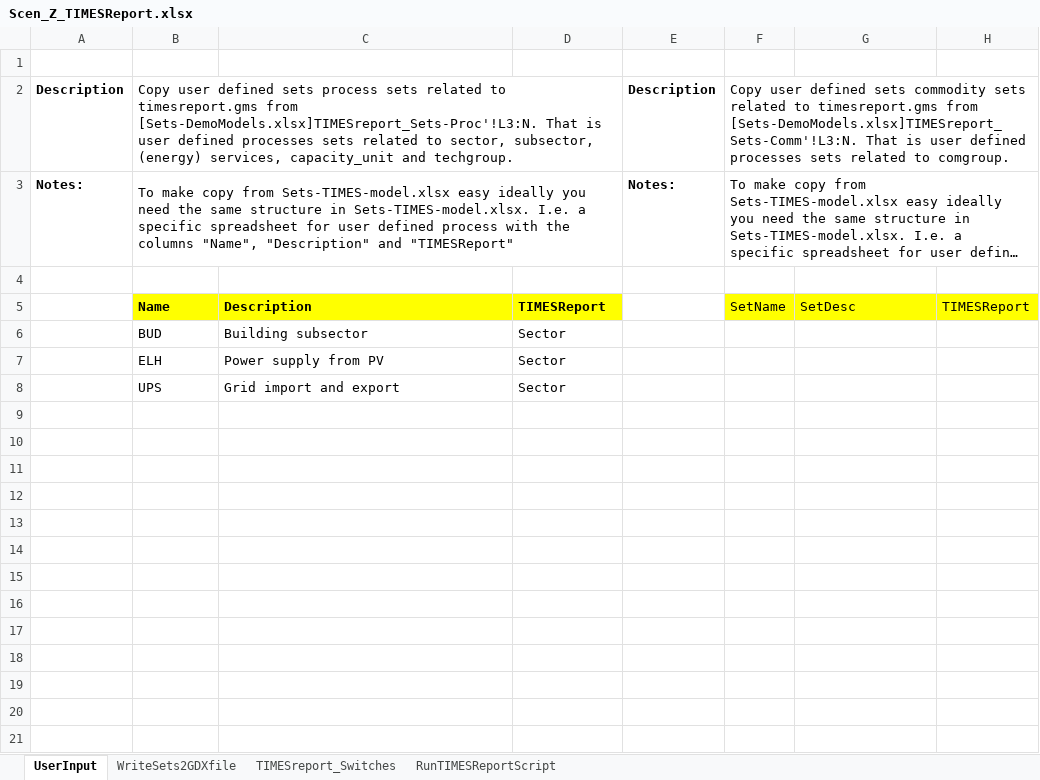
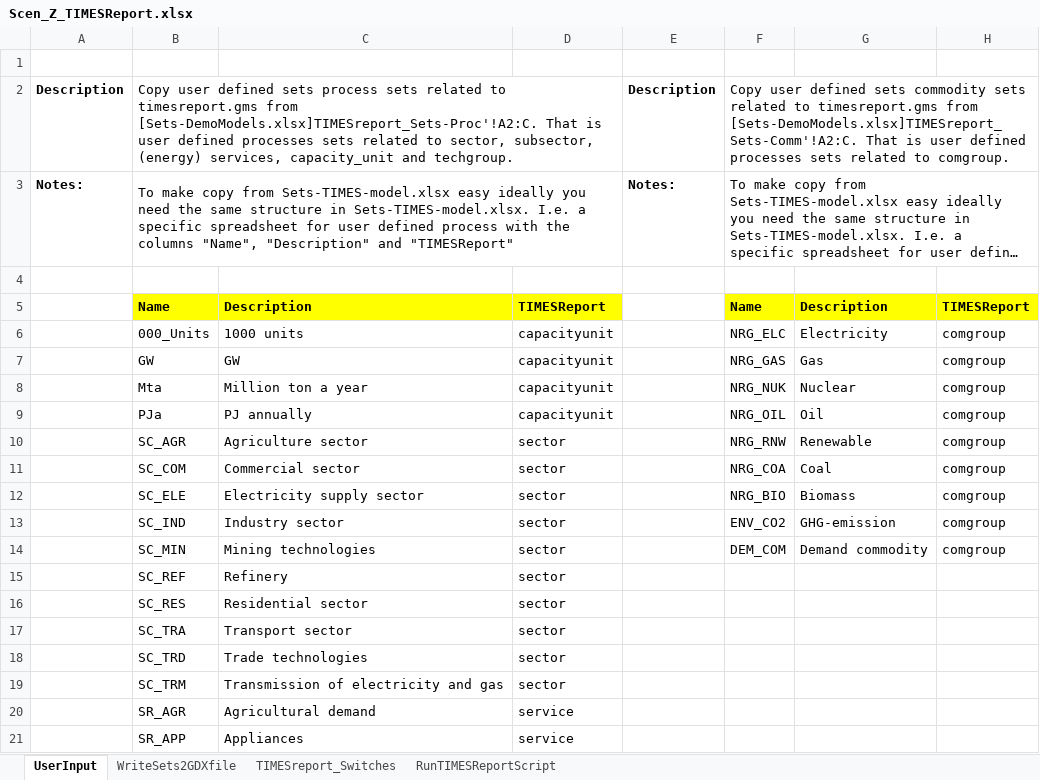
Before and after one commit to Energy-Modelling-Lab/DemoS_012_timesreport, an Excel workbook: SuppXLS/Scen_Z_TIMESReport.xlsx, sheet UserInput, drawn as a sheet; only a part is shown; long unchanged cells end in …; values as stored, in another font and other column widths than the file's, no borders; removed rows and columns are numbered as before the commit, all else as after; the diff covers the shown part only; the diff names each change by its address in the sheet, - before the commit and + after, or states it on an @@ line.

```diff
--- a/SuppXLS/Scen_Z_TIMESReport.xlsx (sheet UserInput)
+++ b/SuppXLS/Scen_Z_TIMESReport.xlsx (sheet UserInput)
-B2: …timesreport.gms from [Sets-DemoModels.xlsx]TIMESreport_Sets-Proc'!L3:N. That is…
+B2: …timesreport.gms from [Sets-DemoModels.xlsx]TIMESreport_Sets-Proc'!A2:C. That is…
-F2: …timesreport.gms from [Sets-DemoModels.xlsx]TIMESreport_Sets-Comm'!L3:N. That is…
+F2: …timesreport.gms from [Sets-DemoModels.xlsx]TIMESreport_Sets-Comm'!A2:C. That is…
-F5: SetName
+F5: Name
-F5:H5 bold: off
+F5:H5 bold: on
-G5: SetDesc
+G5: Description
-row 6:  | BUD | Building subsector | Sector
-row 7:  | ELH | Power supply from PV | Sector
-row 8:  | UPS | Grid import and export | Sector
+row 6:  | 000_Units | 1000 units | capacityunit |  | NRG_ELC | Electricity | comgroup
+row 7:  | GW | GW | capacityunit |  | NRG_GAS | Gas | comgroup
+row 8:  | Mta | Million ton a year | capacityunit |  | NRG_NUK | Nuclear | comgroup
+row 9:  | PJa | PJ annually | capacityunit |  | NRG_OIL | Oil | comgroup
+row 10:  | SC_AGR | Agriculture sector | sector |  | NRG_RNW | Renewable | comgroup
+row 11:  | SC_COM | Commercial sector | sector |  | NRG_COA | Coal | comgroup
+row 12:  | SC_ELE | Electricity supply sector | sector |  | NRG_BIO | Biomass | comgroup
+row 13:  | SC_IND | Industry sector | sector |  | ENV_CO2 | GHG-emission | comgroup
+row 14:  | SC_MIN | Mining technologies | sector |  | DEM_COM | Demand commodity | comgroup
+row 15:  | SC_REF | Refinery | sector
+row 16:  | SC_RES | Residential sector | sector
+row 17:  | SC_TRA | Transport sector | sector
+row 18:  | SC_TRD | Trade technologies | sector
+row 19:  | SC_TRM | Transmission of electricity and gas | sector
+row 20:  | SR_AGR | Agricultural demand | service
+row 21:  | SR_APP | Appliances | service
```
Also changed, not shown: 38 added rows elsewhere in this sheet, sheet WriteSets2GDXfile, charts or pictures, Sets-DemoModels.xlsx, SuppXLS/Scen_DemProj_DTCAR.xlsx, 21 other files.
